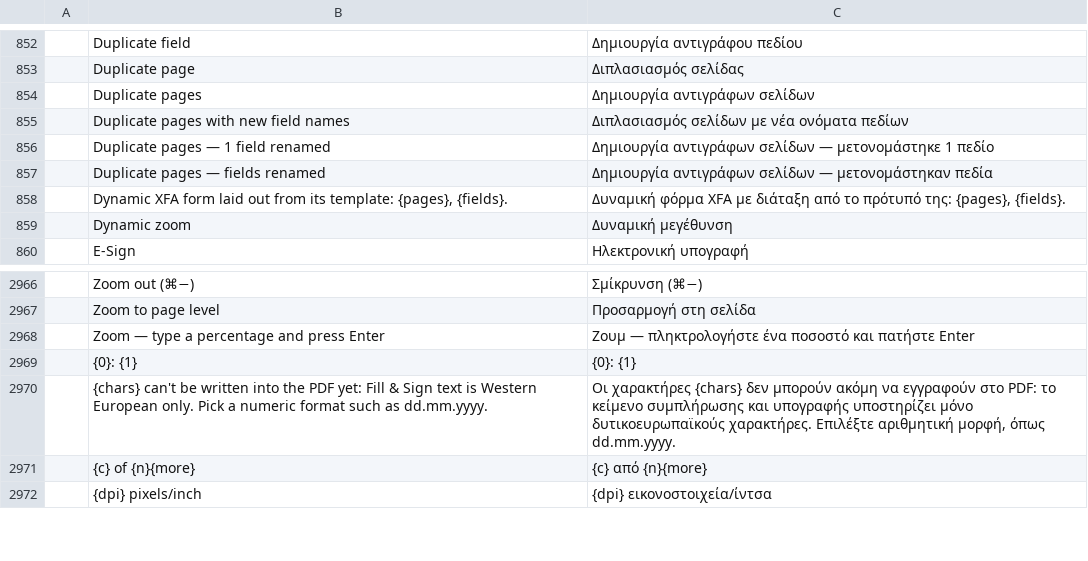
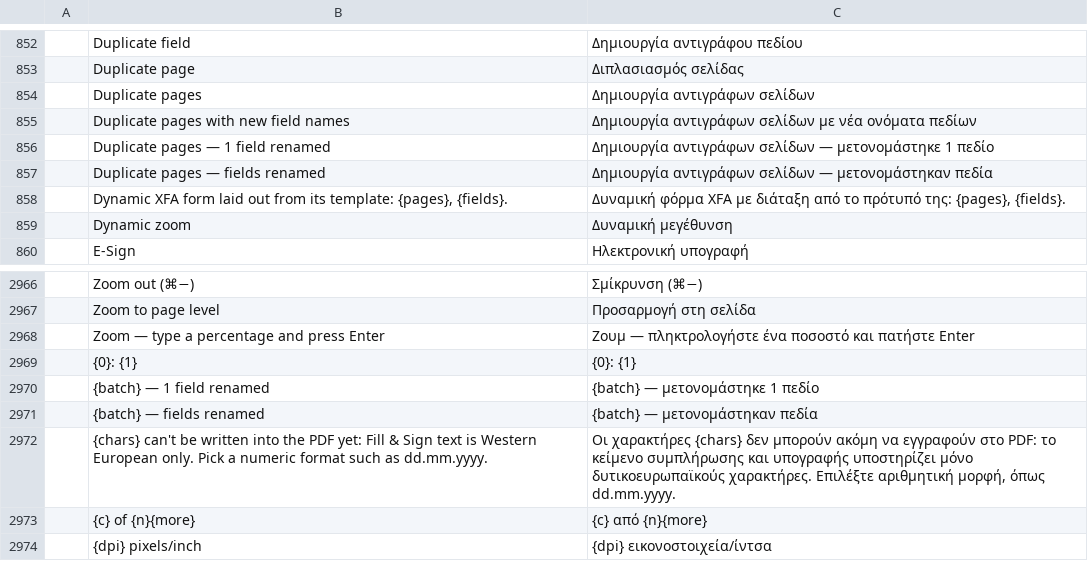
Before and after one commit to BBQ-MAN/craft-i18n, a TSV file: locales/el/pdfcraft.tsv, drawn as a sheet; only a part is shown, gaps mark what is left out; the diff names each change by its address in the sheet, - before the commit and + after, or states it on an @@ line.

```diff
--- a/locales/el/pdfcraft.tsv
+++ b/locales/el/pdfcraft.tsv
-C855: Διπλασιασμός σελίδων με…
+C855: Δημιουργία αντιγράφων σελίδων με…
+row 2970:  | {batch} — 1 field renamed | {batch} — μετονομάστηκε 1 πεδίο
+row 2971:  | {batch} — fields renamed | {batch} — μετονομάστηκαν πεδία
```
Also changed, not shown: locales/fa/pdfcraft.tsv, locales/hi/pdfcraft.tsv, 31 other files.
